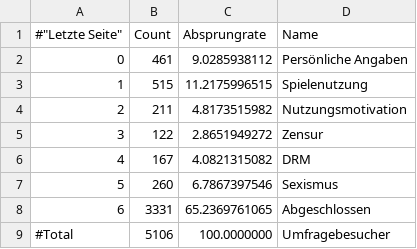
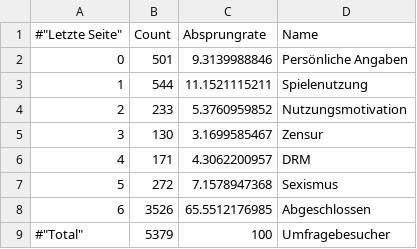
Before and after one commit to VDVC/Survey, a TSV file: daten/2014/absprungrate.tsv, drawn as a sheet.

Commit message:
* Absprungrate 2014 finalisiert * Referer (nur 2014)

```diff
--- a/daten/2014/absprungrate.tsv
+++ b/daten/2014/absprungrate.tsv
@@ -1,9 +1,9 @@
 #"Letzte Seite"	"Count"	"Absprungrate"	"Name"
-0	461	9.0285938112	"Persönliche Angaben"
-1	515	11.2175996515	"Spielenutzung"
-2	211	4.8173515982	"Nutzungsmotivation"
-3	122	2.8651949272	"Zensur"
-4	167	4.0821315082	"DRM"
-5	260	6.7867397546	"Sexismus"
-6	3331	65.2369761065	"Abgeschlossen"
-#Total	5106	100.0000000	"Umfragebesucher"
+0	501	9.3139988846	"Persönliche Angaben"
+1	544	11.1521115211	"Spielenutzung"
+2	233	5.3760959852	"Nutzungsmotivation"
+3	130	3.1699585467	"Zensur"
+4	171	4.3062200957	"DRM"
+5	272	7.1578947368	"Sexismus"
+6	3526	65.5512176985	"Abgeschlossen"
+#"Total"	5379	100	"Umfragebesucher"
```
Also changed, not shown: 4 other files.
